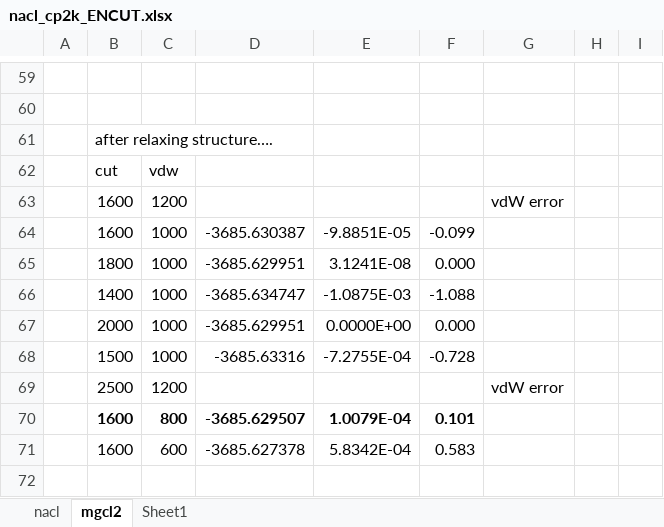
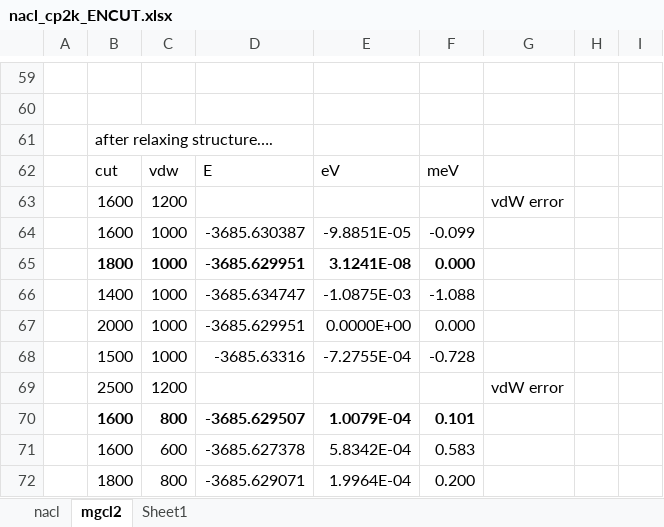
Before and after one commit to benbeeler/spreadsheets, an Excel workbook: SALT/nacl_cp2k_ENCUT.xlsx, sheet mgcl2, drawn as a sheet; only a part is shown, gaps mark what is left out; values as stored, in another font and other column widths than the file's, no borders; charts and pictures not drawn; removed rows and columns are numbered as before the commit, all else as after; rows hold the shown columns only; the diff names each change by its address in the sheet, - before the commit and + after, or states it on an @@ line.

```diff
--- a/SALT/nacl_cp2k_ENCUT.xlsx (sheet mgcl2)
+++ b/SALT/nacl_cp2k_ENCUT.xlsx (sheet mgcl2)
-row 62:  | cut | vdw
+row 62:  | cut | vdw | E | eV | meV
-B65:F65 bold: off
+B65:F65 bold: on
+row 72:  | 1800 | 800 | -3685.629071 | 1.9964E-04 | 0.200
```
Also changed, not shown: 2 other files.
